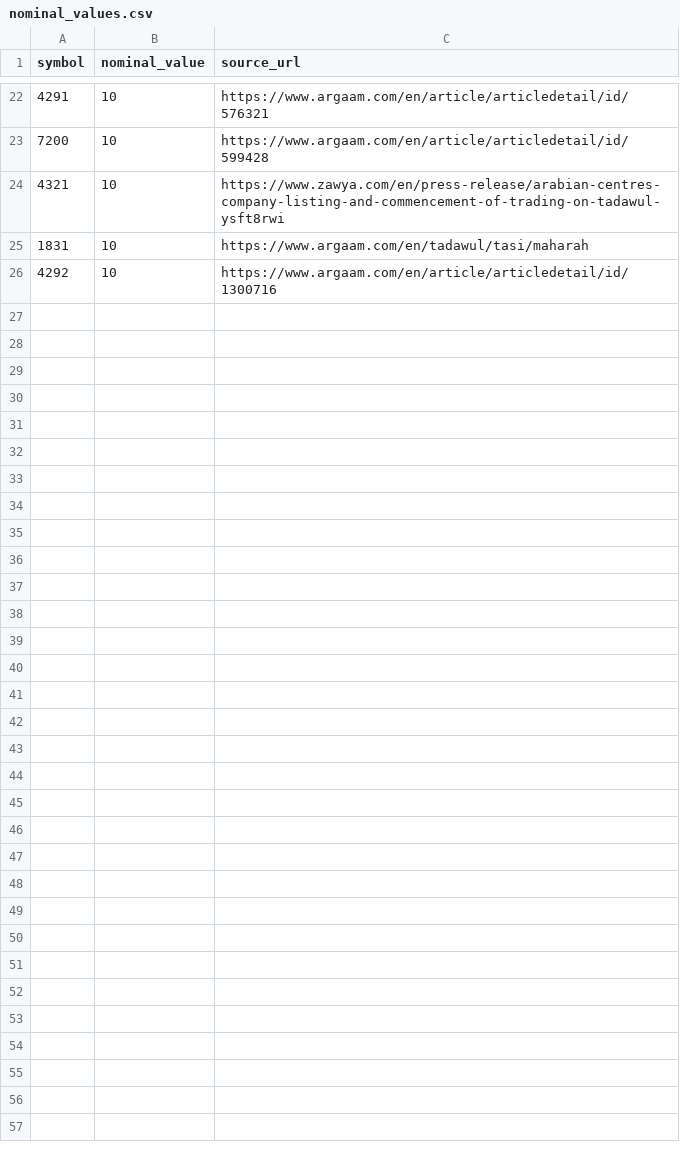
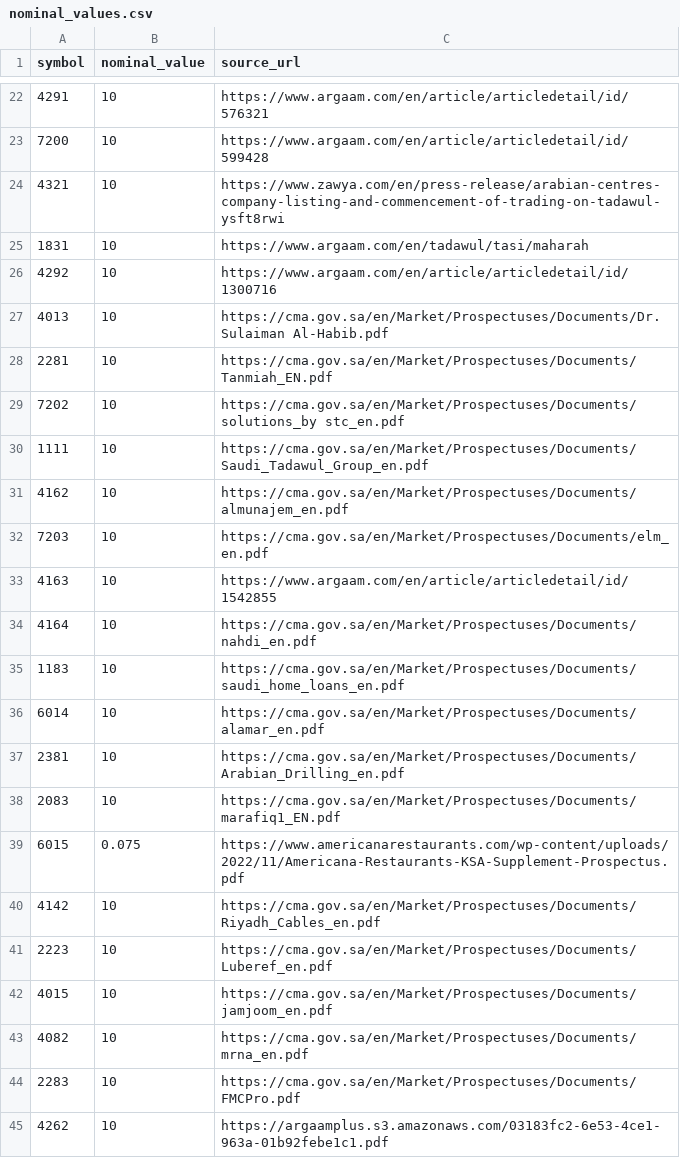
Before and after one commit to kkoma99999/saudiIPO, a CSV file: data/nominal_values.csv, drawn as a sheet; only a part is shown, gaps mark what is left out; the diff covers the shown part only.

```diff
--- a/data/nominal_values.csv
+++ b/data/nominal_values.csv
@@ -26 +26,20 @@ symbol,nominal_value,source_url
 4292,10,https://www.argaam.com/en/article/articledetail/id/1300716
+4013,10,https://cma.gov.sa/en/Market/Prospectuses/Documents/Dr. Sulaiman Al-Habib.pdf
+2281,10,https://cma.gov.sa/en/Market/Prospectuses/Documents/Tanmiah_EN.pdf
+7202,10,https://cma.gov.sa/en/Market/Prospectuses/Documents/solutions_by stc_en.pdf
+1111,10,https://cma.gov.sa/en/Market/Prospectuses/Documents/Saudi_Tadawul_Group_en.pdf
+4162,10,https://cma.gov.sa/en/Market/Prospectuses/Documents/almunajem_en.pdf
+7203,10,https://cma.gov.sa/en/Market/Prospectuses/Documents/elm_en.pdf
+4163,10,https://www.argaam.com/en/article/articledetail/id/1542855
+4164,10,https://cma.gov.sa/en/Market/Prospectuses/Documents/nahdi_en.pdf
+1183,10,https://cma.gov.sa/en/Market/Prospectuses/Documents/saudi_home_loans_en.pdf
+6014,10,https://cma.gov.sa/en/Market/Prospectuses/Documents/alamar_en.pdf
+2381,10,https://cma.gov.sa/en/Market/Prospectuses/Documents/Arabian_Drilling_en.pdf
+2083,10,https://cma.gov.sa/en/Market/Prospectuses/Documents/marafiq1_EN.pdf
+6015,0.075,https://www.americanarestaurants.com/wp-content/uploads/2022/11/Americana-Restaurants-KSA-Supplement-Prospectus.pdf
+4142,10,https://cma.gov.sa/en/Market/Prospectuses/Documents/Riyadh_Cables_en.pdf
+2223,10,https://cma.gov.sa/en/Market/Prospectuses/Documents/Luberef_en.pdf
+4015,10,https://cma.gov.sa/en/Market/Prospectuses/Documents/jamjoom_en.pdf
+4082,10,https://cma.gov.sa/en/Market/Prospectuses/Documents/mrna_en.pdf
+2283,10,https://cma.gov.sa/en/Market/Prospectuses/Documents/FMCPro.pdf
+4262,10,https://argaamplus.s3.amazonaws.com/03183fc2-6e53-4ce1-963a-01b92febe1c1.pdf
```
Also changed, not shown: 28 added rows elsewhere in this file, data/allocations.csv, data/ipos.csv, 14 other files.
